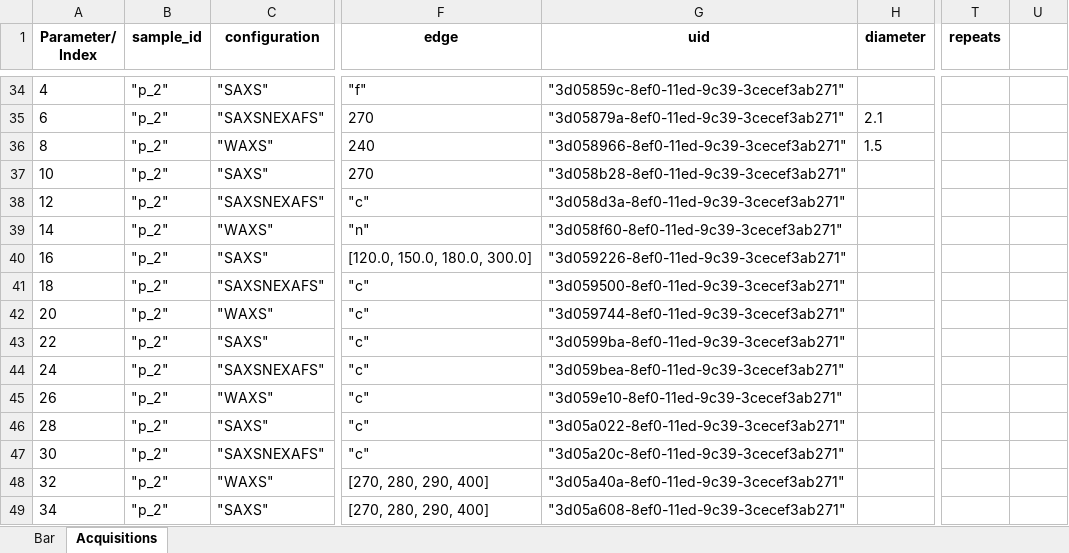
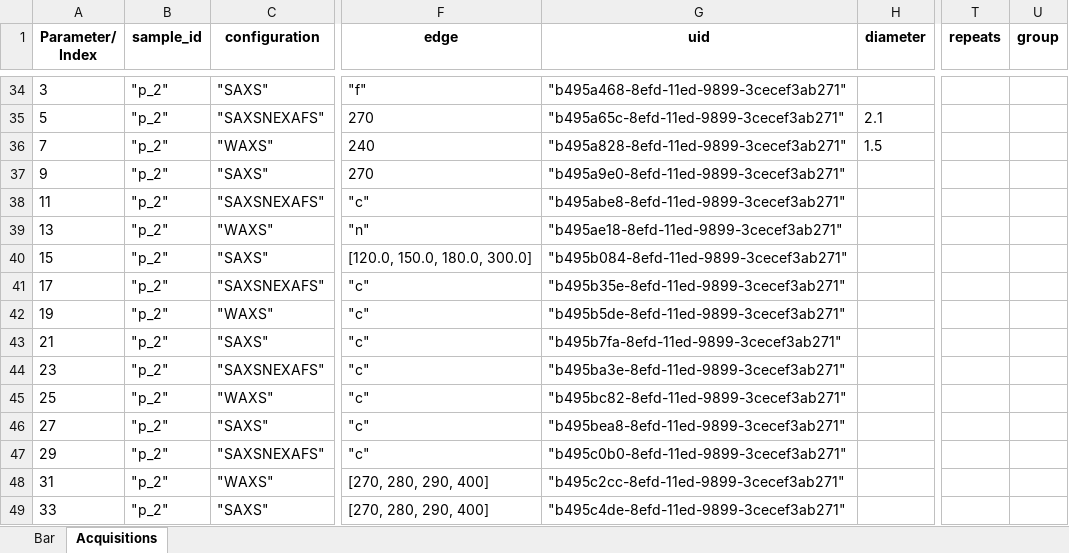
Before and after one commit to NSLS-II-SST/rsoxs_workflow, an Excel workbook: example/test2.xlsx, sheet Acquisitions, drawn as a sheet; only a part is shown, gaps mark what is left out; values as stored, in another font and other column widths than the file's, no borders; the diff covers the shown part only; the diff names each change by its address in the sheet, - before the commit and + after, or states it on an @@ line.

Commit message:
Add tests for #7 group selection

```diff
--- a/example/test2.xlsx (sheet Acquisitions)
+++ b/example/test2.xlsx (sheet Acquisitions)
-U1: (empty)
+U1: group
-A34 (Parameter/ Index): 4
+A34 (Parameter/ Index): 3
-G34 (uid): "3d05859c-8ef0-11ed-9c39-3cecef3ab271"
+G34 (uid): "b495a468-8efd-11ed-9899-3cecef3ab271"
-A35 (Parameter/ Index): 6
+A35 (Parameter/ Index): 5
-G35 (uid): "3d05879a-8ef0-11ed-9c39-3cecef3ab271"
+G35 (uid): "b495a65c-8efd-11ed-9899-3cecef3ab271"
-A36 (Parameter/ Index): 8
+A36 (Parameter/ Index): 7
-G36 (uid): "3d058966-8ef0-11ed-9c39-3cecef3ab271"
+G36 (uid): "b495a828-8efd-11ed-9899-3cecef3ab271"
-A37 (Parameter/ Index): 10
+A37 (Parameter/ Index): 9
-G37 (uid): "3d058b28-8ef0-11ed-9c39-3cecef3ab271"
+G37 (uid): "b495a9e0-8efd-11ed-9899-3cecef3ab271"
-A38 (Parameter/ Index): 12
+A38 (Parameter/ Index): 11
-G38 (uid): "3d058d3a-8ef0-11ed-9c39-3cecef3ab271"
+G38 (uid): "b495abe8-8efd-11ed-9899-3cecef3ab271"
-A39 (Parameter/ Index): 14
+A39 (Parameter/ Index): 13
-G39 (uid): "3d058f60-8ef0-11ed-9c39-3cecef3ab271"
+G39 (uid): "b495ae18-8efd-11ed-9899-3cecef3ab271"
-A40 (Parameter/ Index): 16
+A40 (Parameter/ Index): 15
-G40 (uid): "3d059226-8ef0-11ed-9c39-3cecef3ab271"
+G40 (uid): "b495b084-8efd-11ed-9899-3cecef3ab271"
-A41 (Parameter/ Index): 18
+A41 (Parameter/ Index): 17
-G41 (uid): "3d059500-8ef0-11ed-9c39-3cecef3ab271"
+G41 (uid): "b495b35e-8efd-11ed-9899-3cecef3ab271"
-A42 (Parameter/ Index): 20
+A42 (Parameter/ Index): 19
-G42 (uid): "3d059744-8ef0-11ed-9c39-3cecef3ab271"
+G42 (uid): "b495b5de-8efd-11ed-9899-3cecef3ab271"
-A43 (Parameter/ Index): 22
+A43 (Parameter/ Index): 21
-G43 (uid): "3d0599ba-8ef0-11ed-9c39-3cecef3ab271"
+G43 (uid): "b495b7fa-8efd-11ed-9899-3cecef3ab271"
-A44 (Parameter/ Index): 24
+A44 (Parameter/ Index): 23
-G44 (uid): "3d059bea-8ef0-11ed-9c39-3cecef3ab271"
+G44 (uid): "b495ba3e-8efd-11ed-9899-3cecef3ab271"
-A45 (Parameter/ Index): 26
+A45 (Parameter/ Index): 25
-G45 (uid): "3d059e10-8ef0-11ed-9c39-3cecef3ab271"
+G45 (uid): "b495bc82-8efd-11ed-9899-3cecef3ab271"
-A46 (Parameter/ Index): 28
+A46 (Parameter/ Index): 27
-G46 (uid): "3d05a022-8ef0-11ed-9c39-3cecef3ab271"
+G46 (uid): "b495bea8-8efd-11ed-9899-3cecef3ab271"
-A47 (Parameter/ Index): 30
+A47 (Parameter/ Index): 29
-G47 (uid): "3d05a20c-8ef0-11ed-9c39-3cecef3ab271"
+G47 (uid): "b495c0b0-8efd-11ed-9899-3cecef3ab271"
-A48 (Parameter/ Index): 32
+A48 (Parameter/ Index): 31
-G48 (uid): "3d05a40a-8ef0-11ed-9c39-3cecef3ab271"
+G48 (uid): "b495c2cc-8efd-11ed-9899-3cecef3ab271"
-A49 (Parameter/ Index): 34
+A49 (Parameter/ Index): 33
-G49 (uid): "3d05a608-8ef0-11ed-9c39-3cecef3ab271"
+G49 (uid): "b495c4de-8efd-11ed-9899-3cecef3ab271"
```
Also changed, not shown: 4 added rows and 103 edited cells elsewhere in this sheet, example/Sample_Bar_template_v2023_1.xlsx, 1 other file.
